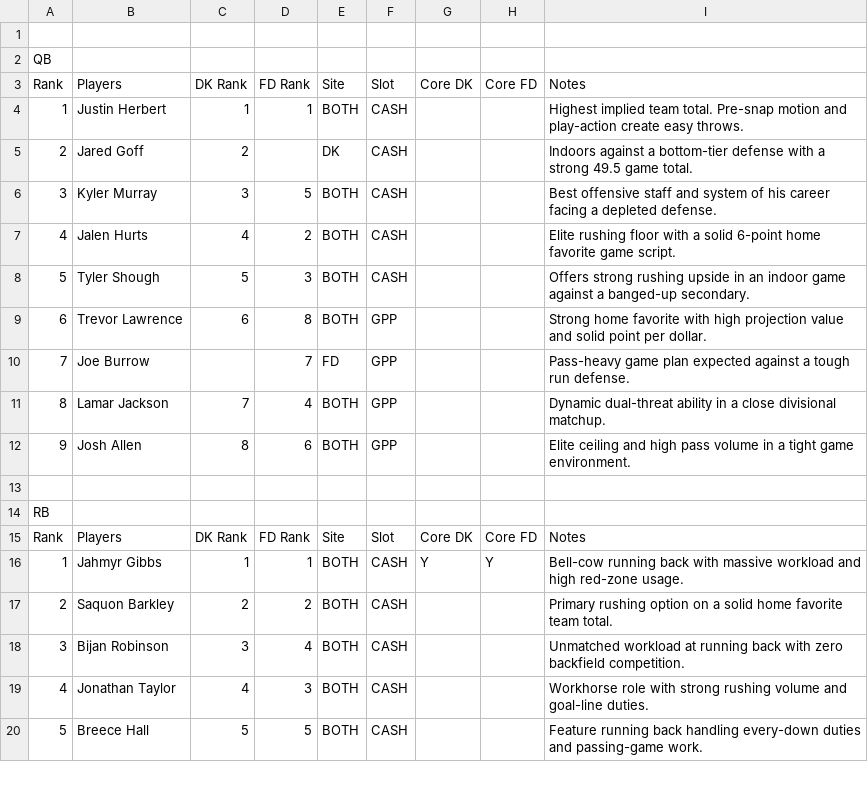
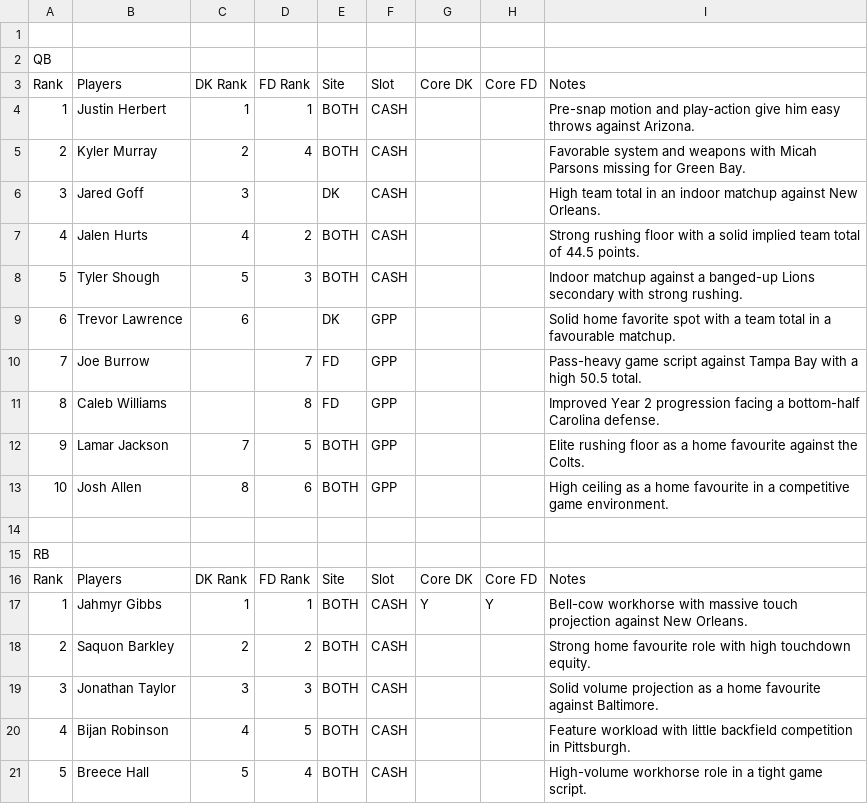
Before and after one commit to chrisgimino/nflcoreplays, a CSV file: NFL_SUNDAY_BEST_CORE.csv, drawn as a sheet; only a part is shown; the diff covers the shown part only.

Commit message:
Update NFL_SUNDAY_BEST_CORE.csv - 2026-09-13 10:10

```diff
--- a/NFL_SUNDAY_BEST_CORE.csv
+++ b/NFL_SUNDAY_BEST_CORE.csv
@@ -3,11 +3,12 @@ QB,,,,,,,,
 Rank,Players,DK Rank,FD Rank,Site,Slot,Core DK,Core FD,Notes
-1,Justin Herbert,1,1,BOTH,CASH,,,Highest implied team total. Pre-snap motion and play-action create easy throws.
-2,Jared Goff,2,,DK,CASH,,,Indoors against a bottom-tier defense with a strong 49.5 game total.
-3,Kyler Murray,3,5,BOTH,CASH,,,Best offensive staff and system of his career facing a depleted defense.
-4,Jalen Hurts,4,2,BOTH,CASH,,,Elite rushing floor with a solid 6-point home favorite game script.
-5,Tyler Shough,5,3,BOTH,CASH,,,Offers strong rushing upside in an indoor game against a banged-up secondary.
-6,Trevor Lawrence,6,8,BOTH,GPP,,,Strong home favorite with high projection value and solid point per dollar.
-7,Joe Burrow,,7,FD,GPP,,,Pass-heavy game plan expected against a tough run defense.
-8,Lamar Jackson,7,4,BOTH,GPP,,,Dynamic dual-threat ability in a close divisional matchup.
-9,Josh Allen,8,6,BOTH,GPP,,,Elite ceiling and high pass volume in a tight game environment.
+1,Justin Herbert,1,1,BOTH,CASH,,,Pre-snap motion and play-action give him easy throws against Arizona.
+2,Kyler Murray,2,4,BOTH,CASH,,,Favorable system and weapons with Micah Parsons missing for Green Bay.
+3,Jared Goff,3,,DK,CASH,,,High team total in an indoor matchup against New Orleans.
+4,Jalen Hurts,4,2,BOTH,CASH,,,Strong rushing floor with a solid implied team total of 44.5 points.
+5,Tyler Shough,5,3,BOTH,CASH,,,Indoor matchup against a banged-up Lions secondary with strong rushing.
+6,Trevor Lawrence,6,,DK,GPP,,,Solid home favorite spot with a team total in a favourable matchup.
+7,Joe Burrow,,7,FD,GPP,,,Pass-heavy game script against Tampa Bay with a high 50.5 total.
+8,Caleb Williams,,8,FD,GPP,,,Improved Year 2 progression facing a bottom-half Carolina defense.
+9,Lamar Jackson,7,5,BOTH,GPP,,,Elite rushing floor as a home favourite against the Colts.
+10,Josh Allen,8,6,BOTH,GPP,,,High ceiling as a home favourite in a competitive game environment.
 ,,,,,,,,
@@ -15,6 +16,6 @@ RB,,,,,,,,
 Rank,Players,DK Rank,FD Rank,Site,Slot,Core DK,Core FD,Notes
-1,Jahmyr Gibbs,1,1,BOTH,CASH,Y,Y,Bell-cow running back with massive workload and high red-zone usage.
-2,Saquon Barkley,2,2,BOTH,CASH,,,Primary rushing option on a solid home favorite team total.
-3,Bijan Robinson,3,4,BOTH,CASH,,,Unmatched workload at running back with zero backfield competition.
-4,Jonathan Taylor,4,3,BOTH,CASH,,,Workhorse role with strong rushing volume and goal-line duties.
-5,Breece Hall,5,5,BOTH,CASH,,,Feature running back handling every-down duties and passing-game work.
+1,Jahmyr Gibbs,1,1,BOTH,CASH,Y,Y,Bell-cow workhorse with massive touch projection against New Orleans.
+2,Saquon Barkley,2,2,BOTH,CASH,,,Strong home favourite role with high touchdown equity.
+3,Jonathan Taylor,3,3,BOTH,CASH,,,Solid volume projection as a home favourite against Baltimore.
+4,Bijan Robinson,4,5,BOTH,CASH,,,Feature workload with little backfield competition in Pittsburgh.
+5,Breece Hall,5,4,BOTH,CASH,,,High-volume workhorse role in a tight game script.
```
Also changed, not shown: 3 added rows, 4 removed rows and 39 edited cells elsewhere in this file.
